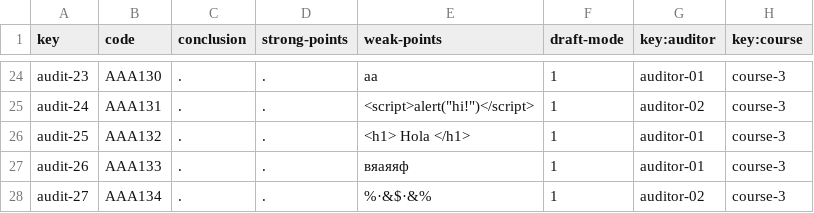
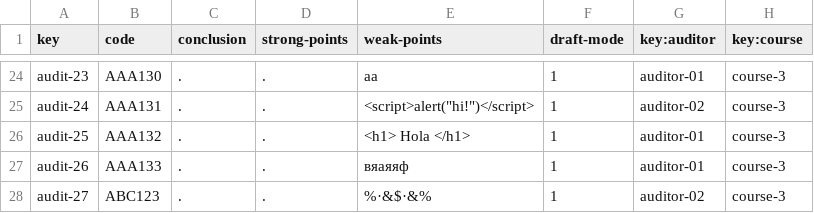
Before and after one commit to Miguel-Angel-Roldan-Garcia/Acme-L3, a CSV file: src/main/webapp/WEB-INF/resources/sample-data/audit.csv, drawn as a sheet; only a part is shown, gaps mark what is left out.

```diff
--- a/src/main/webapp/WEB-INF/resources/sample-data/audit.csv
+++ b/src/main/webapp/WEB-INF/resources/sample-data/audit.csv
@@ -27,2 +27,2 @@ audit-25,AAA132,.,.,<h1> Hola </h1>,1,auditor-01,course-3
 audit-26,AAA133,.,.,вяаяяф,1,auditor-01,course-3
-audit-27,AAA134,.,.,%·&$·&%,1,auditor-02,course-3
+audit-27,ABC123,.,.,%·&$·&%,1,auditor-02,course-3
```
Also changed, not shown: src/main/webapp/WEB-INF/resources/sample-data/course.csv, src/main/webapp/WEB-INF/resources/sample-data/enrolment.csv, 15 other files.
